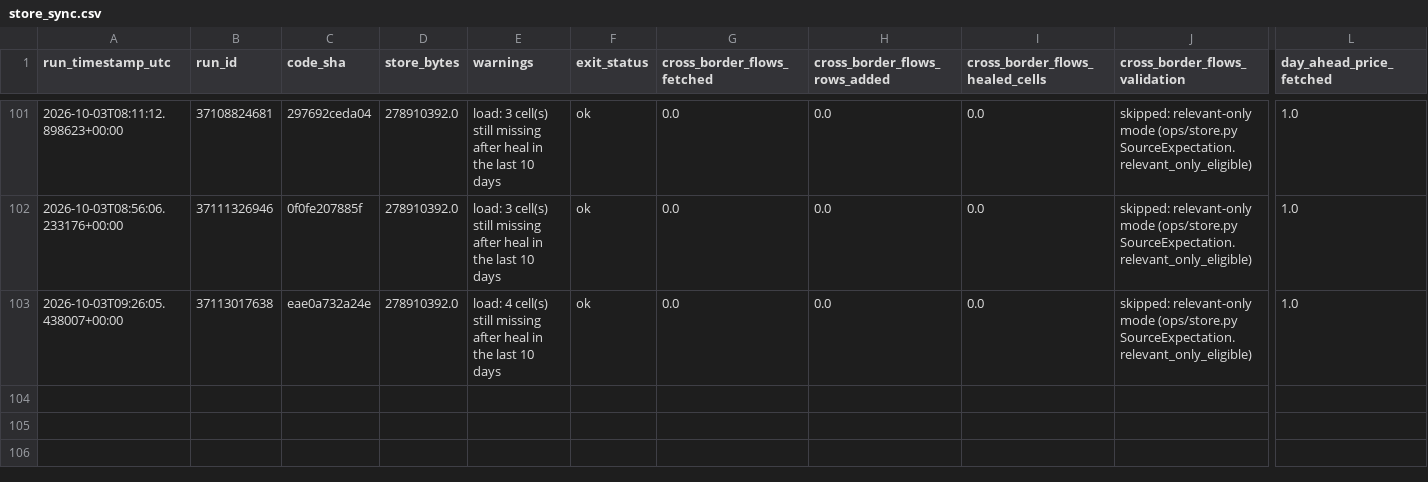
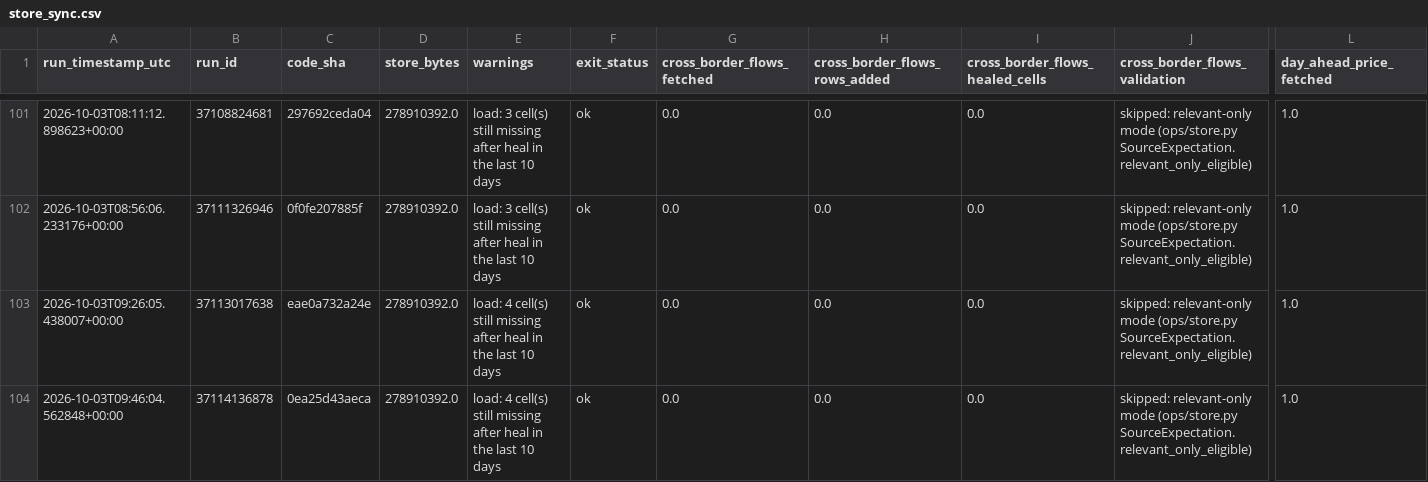
Before and after one commit to soentkeblindow/day-ahead-forecast-live-ops, a CSV file: logs/store_sync.csv, drawn as a sheet; only a part is shown, gaps mark what is left out; rows hold the shown columns only; the diff names each change by its address in the sheet, - before the commit and + after, or states it on an @@ line.

```diff
--- a/logs/store_sync.csv
+++ b/logs/store_sync.csv
+row 104: 2026-10-03T09:46:04.562848+00:00 | 37114136878 | 0ea25d43aeca | 278910392.0 | load: 4 cell(s) still missing after heal in the last 10 days | ok | 0.0 | 0.0 | 0.0 | skipped: relevant-only mode (ops/store.py SourceExpectation.relevant_only_eligible) | 1.0
```
